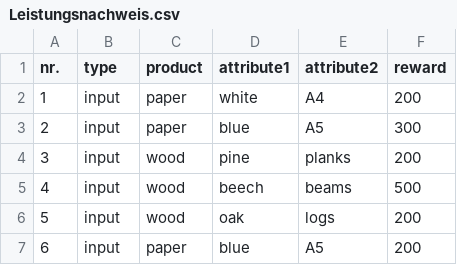
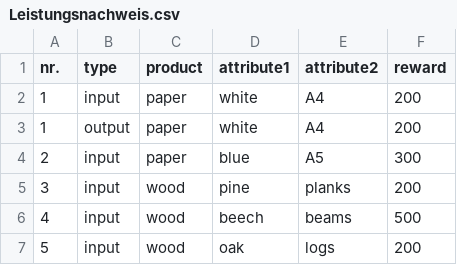
Before and after one commit to MEnesAyd/lagerdestodes, a CSV file: Leistungsnachweis.csv, drawn as a sheet; only a part is shown; the shorter side is filled out with more unchanged rows; the diff names each change by its address in the sheet, - before the commit and + after, or states it on an @@ line.

```diff
--- a/Leistungsnachweis.csv
+++ b/Leistungsnachweis.csv
+row 3: 1 | output | paper | white | A4 | 200
```
Also changed, not shown: 3 other files.
